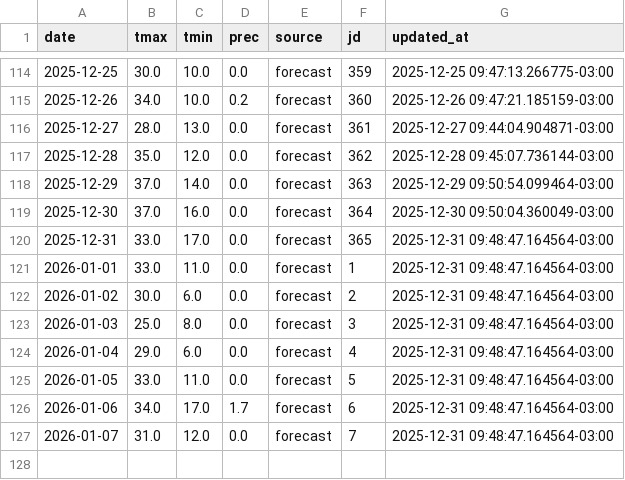
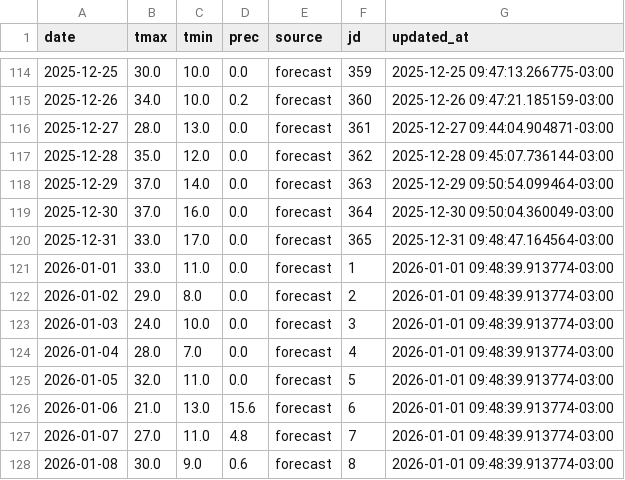
Before and after one commit to PREDWEEM/AVEFA2, a CSV file: meteo_history.csv, drawn as a sheet; only a part is shown, gaps mark what is left out.

```diff
--- a/meteo_history.csv
+++ b/meteo_history.csv
@@ -120,8 +120,9 @@ date,tmax,tmin,prec,source,jd,updated_at
 2025-12-31,33.0,17.0,0.0,forecast,365,2025-12-31 09:48:47.164564-03:00
-2026-01-01,33.0,11.0,0.0,forecast,1,2025-12-31 09:48:47.164564-03:00
-2026-01-02,30.0,6.0,0.0,forecast,2,2025-12-31 09:48:47.164564-03:00
-2026-01-03,25.0,8.0,0.0,forecast,3,2025-12-31 09:48:47.164564-03:00
-2026-01-04,29.0,6.0,0.0,forecast,4,2025-12-31 09:48:47.164564-03:00
-2026-01-05,33.0,11.0,0.0,forecast,5,2025-12-31 09:48:47.164564-03:00
-2026-01-06,34.0,17.0,1.7,forecast,6,2025-12-31 09:48:47.164564-03:00
-2026-01-07,31.0,12.0,0.0,forecast,7,2025-12-31 09:48:47.164564-03:00
+2026-01-01,33.0,11.0,0.0,forecast,1,2026-01-01 09:48:39.913774-03:00
+2026-01-02,29.0,8.0,0.0,forecast,2,2026-01-01 09:48:39.913774-03:00
+2026-01-03,24.0,10.0,0.0,forecast,3,2026-01-01 09:48:39.913774-03:00
+2026-01-04,28.0,7.0,0.0,forecast,4,2026-01-01 09:48:39.913774-03:00
+2026-01-05,32.0,11.0,0.0,forecast,5,2026-01-01 09:48:39.913774-03:00
+2026-01-06,21.0,13.0,15.6,forecast,6,2026-01-01 09:48:39.913774-03:00
+2026-01-07,27.0,11.0,4.8,forecast,7,2026-01-01 09:48:39.913774-03:00
+2026-01-08,30.0,9.0,0.6,forecast,8,2026-01-01 09:48:39.913774-03:00
```
